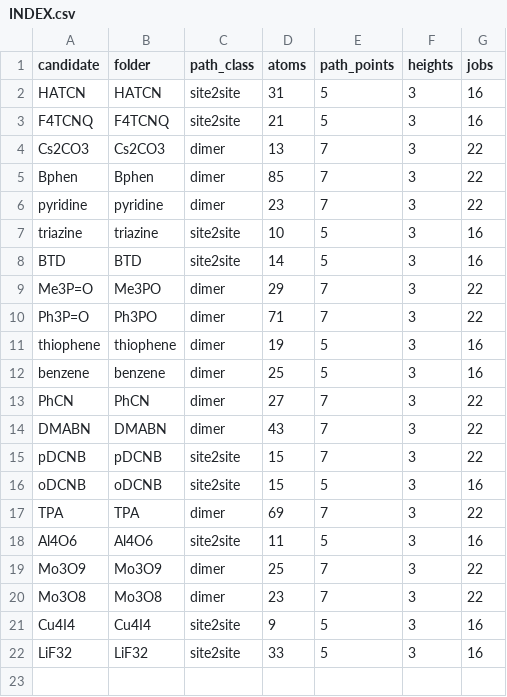
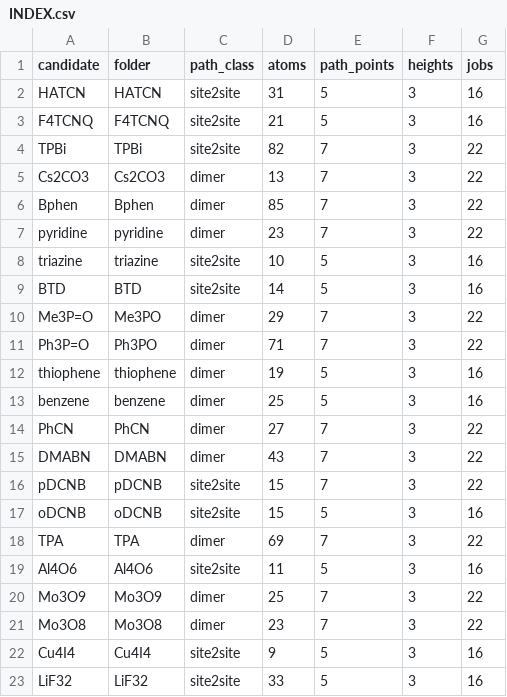
Before and after one commit to jjoono/OLED-, a CSV file: dft_seedlayer_screen/gaussian_jobs/INDEX.csv, drawn as a sheet.

```diff
--- a/dft_seedlayer_screen/gaussian_jobs/INDEX.csv
+++ b/dft_seedlayer_screen/gaussian_jobs/INDEX.csv
@@ -3,2 +3,3 @@ HATCN,HATCN,site2site,31,5,3,16
 F4TCNQ,F4TCNQ,site2site,21,5,3,16
+TPBi,TPBi,site2site,82,7,3,22
 Cs2CO3,Cs2CO3,dimer,13,7,3,22
```
Also changed, not shown: 28 other files.
